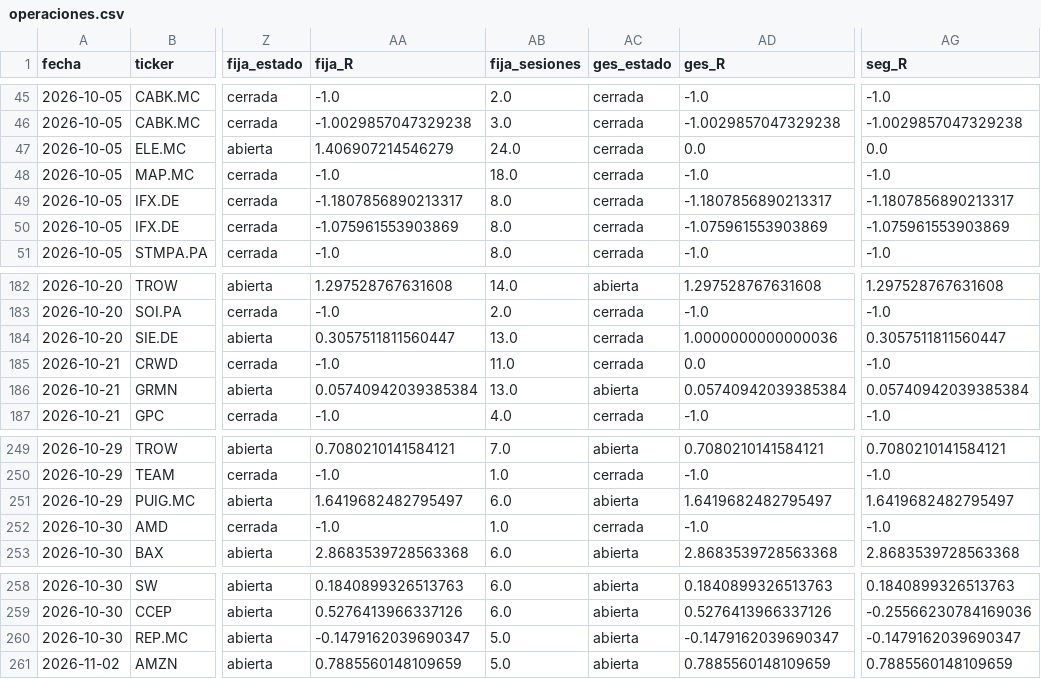
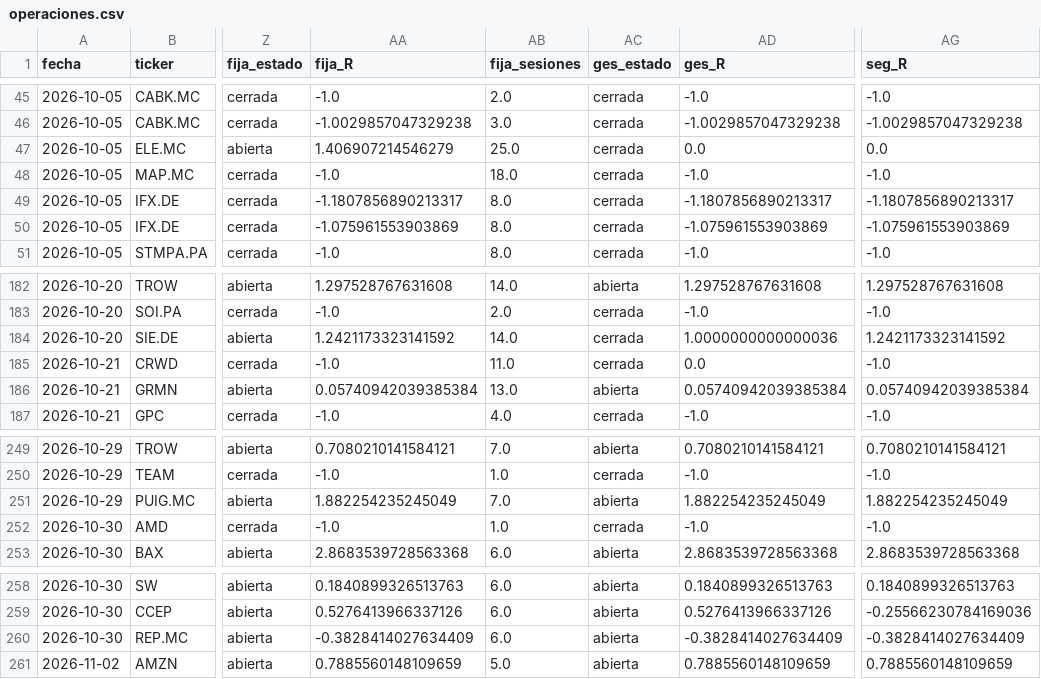
Before and after one commit to dgbancalerocava/escaner-cava, a CSV file: reports/seguimiento/operaciones.csv, drawn as a sheet; only a part is shown, gaps mark what is left out; the diff covers the shown part only; the diff names each change by its address in the sheet, - before the commit and + after, or states it on an @@ line.

```diff
--- a/reports/seguimiento/operaciones.csv
+++ b/reports/seguimiento/operaciones.csv
-AB47 (fija_sesiones): 24.0
+AB47 (fija_sesiones): 25.0
-AA184 (fija_R): 0.3057511811560447
+AA184 (fija_R): 1.2421173323141592
-AB184 (fija_sesiones): 13.0
+AB184 (fija_sesiones): 14.0
-AG184 (seg_R): 0.3057511811560447
+AG184 (seg_R): 1.2421173323141592
-AA251 (fija_R): 1.6419682482795497
+AA251 (fija_R): 1.882254235245049
-AB251 (fija_sesiones): 6.0
+AB251 (fija_sesiones): 7.0
-AD251 (ges_R): 1.6419682482795497
+AD251 (ges_R): 1.882254235245049
-AG251 (seg_R): 1.6419682482795497
+AG251 (seg_R): 1.882254235245049
-AA260 (fija_R): -0.1479162039690347
+AA260 (fija_R): -0.3828414027634409
-AB260 (fija_sesiones): 5.0
+AB260 (fija_sesiones): 6.0
-AD260 (ges_R): -0.1479162039690347
+AD260 (ges_R): -0.3828414027634409
-AG260 (seg_R): -0.1479162039690347
+AG260 (seg_R): -0.3828414027634409
```
Also changed, not shown: 2 added rows and 72 edited cells elsewhere in this file, reports/seguimiento/senales.csv, 14 other files.
